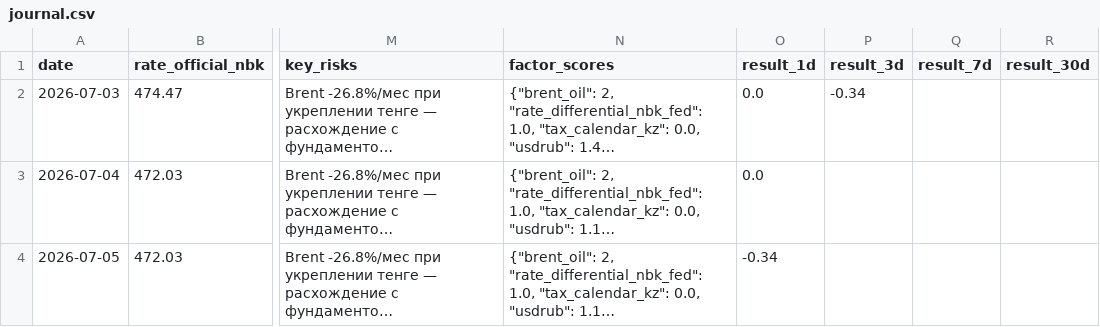
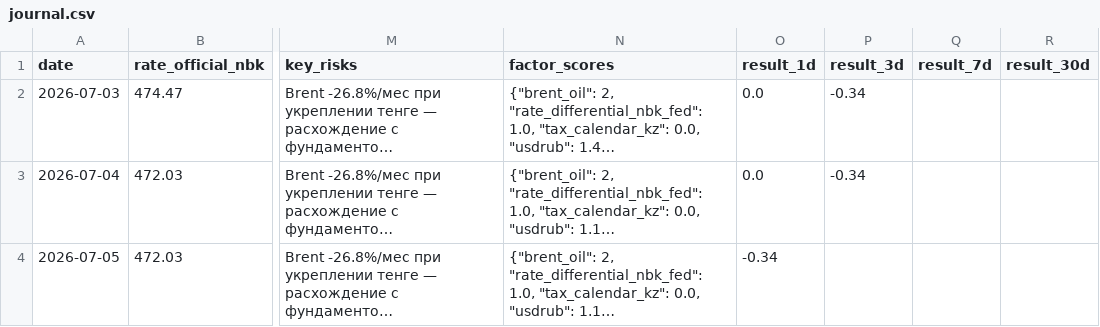
Before and after one commit to nykiscreative-dotcom/kzr-7f3a9-KZTUSD, a CSV file: data/journal.csv, drawn as a sheet; only a part is shown, gaps mark what is left out; long unchanged cells end in …; the diff covers the shown part only; the diff names each change by its address in the sheet, - before the commit and + after, or states it on an @@ line.

```diff
--- a/data/journal.csv
+++ b/data/journal.csv
-P3 (result_3d): (empty)
+P3 (result_3d): -0.34
```
Also changed, not shown: 1 added row and 1 edited cell elsewhere in this file, data/brent_daily.csv, data/dxy_daily.csv, 7 other files.
